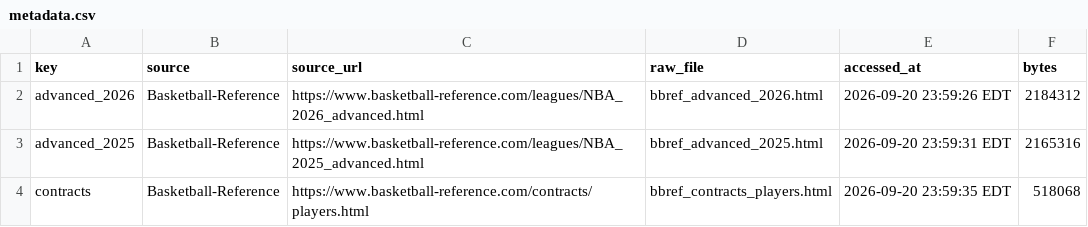
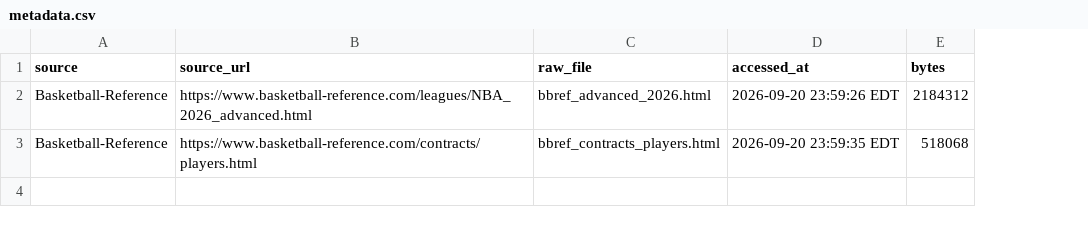
Before and after one commit to kyle-TONG/KyleTong_Website, a CSV file: blog/posts/post2/data/raw/metadata.csv, drawn as a sheet; removed rows and columns are numbered as before the commit, all else as after; the diff names each change by its address in the sheet, - before the commit and + after, or states it on an @@ line.

```diff
--- a/blog/posts/post2/data/raw/metadata.csv
+++ b/blog/posts/post2/data/raw/metadata.csv
-column A (key), row 2: advanced_2026; row 4: contracts
-row 3: advanced_2025 | Basketball-Reference | https://www.basketball-reference.com/leagues/NBA_2025_advanced.html | bbref_advanced_2025.html | 2026-09-20 23:59:31 EDT | 2165316
```
Also changed, not shown: blog/posts/post2/data/derived/unmatched_contracts.csv, 25 other files.
